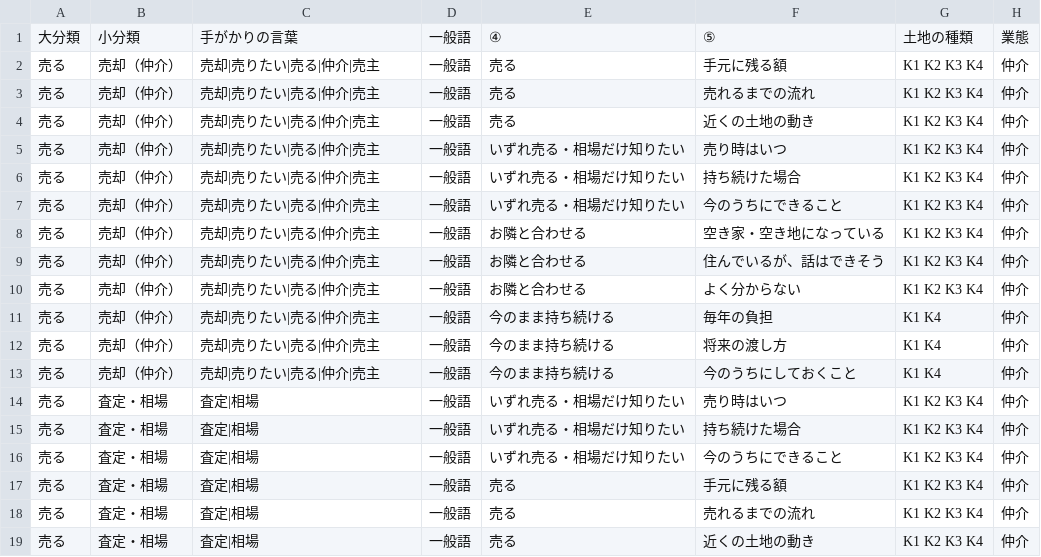
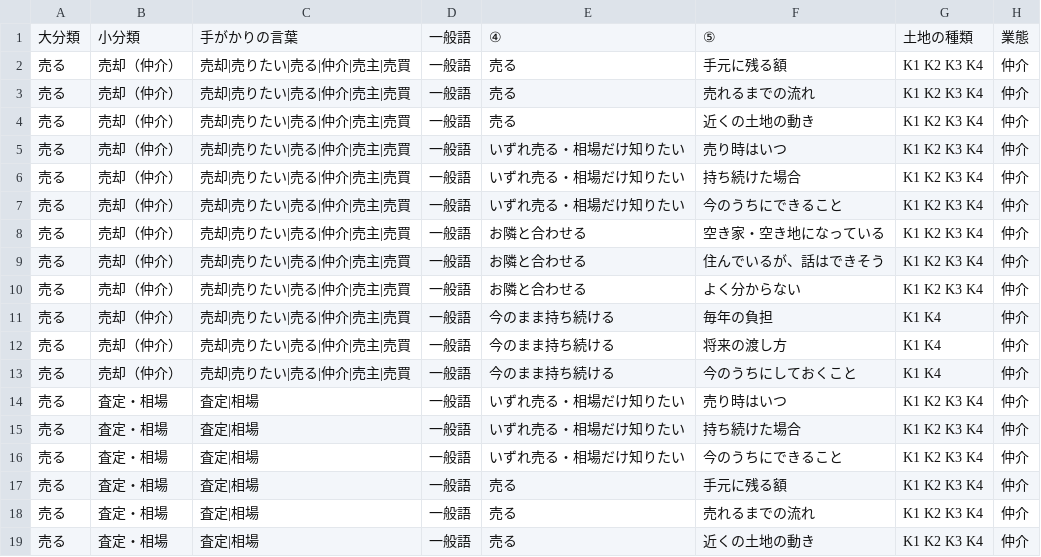
Before and after one commit to koita5959-ux/RealEstate_app, a CSV file: docs/data/type1_paths.csv, drawn as a sheet; only a part is shown.

```diff
--- a/docs/data/type1_paths.csv
+++ b/docs/data/type1_paths.csv
@@ -1,14 +1,14 @@
 大分類,小分類,手がかりの言葉,一般語,④,⑤,土地の種類,業態
-売る,売却（仲介）,売却|売りたい|売る|仲介|売主,一般語,売る,手元に残る額,K1 K2 K3 K4,仲介
-売る,売却（仲介）,売却|売りたい|売る|仲介|売主,一般語,売る,売れるまでの流れ,K1 K2 K3 K4,仲介
-売る,売却（仲介）,売却|売りたい|売る|仲介|売主,一般語,売る,近くの土地の動き,K1 K2 K3 K4,仲介
-売る,売却（仲介）,売却|売りたい|売る|仲介|売主,一般語,いずれ売る・相場だけ知りたい,売り時はいつ,K1 K2 K3 K4,仲介
-売る,売却（仲介）,売却|売りたい|売る|仲介|売主,一般語,いずれ売る・相場だけ知りたい,持ち続けた場合,K1 K2 K3 K4,仲介
-売る,売却（仲介）,売却|売りたい|売る|仲介|売主,一般語,いずれ売る・相場だけ知りたい,今のうちにできること,K1 K2 K3 K4,仲介
-売る,売却（仲介）,売却|売りたい|売る|仲介|売主,一般語,お隣と合わせる,空き家・空き地になっている,K1 K2 K3 K4,仲介
-売る,売却（仲介）,売却|売りたい|売る|仲介|売主,一般語,お隣と合わせる,住んでいるが、話はできそう,K1 K2 K3 K4,仲介
-売る,売却（仲介）,売却|売りたい|売る|仲介|売主,一般語,お隣と合わせる,よく分からない,K1 K2 K3 K4,仲介
-売る,売却（仲介）,売却|売りたい|売る|仲介|売主,一般語,今のまま持ち続ける,毎年の負担,K1 K4,仲介
-売る,売却（仲介）,売却|売りたい|売る|仲介|売主,一般語,今のまま持ち続ける,将来の渡し方,K1 K4,仲介
-売る,売却（仲介）,売却|売りたい|売る|仲介|売主,一般語,今のまま持ち続ける,今のうちにしておくこと,K1 K4,仲介
+売る,売却（仲介）,売却|売りたい|売る|仲介|売主|売買,一般語,売る,手元に残る額,K1 K2 K3 K4,仲介
+売る,売却（仲介）,売却|売りたい|売る|仲介|売主|売買,一般語,売る,売れるまでの流れ,K1 K2 K3 K4,仲介
+売る,売却（仲介）,売却|売りたい|売る|仲介|売主|売買,一般語,売る,近くの土地の動き,K1 K2 K3 K4,仲介
+売る,売却（仲介）,売却|売りたい|売る|仲介|売主|売買,一般語,いずれ売る・相場だけ知りたい,売り時はいつ,K1 K2 K3 K4,仲介
+売る,売却（仲介）,売却|売りたい|売る|仲介|売主|売買,一般語,いずれ売る・相場だけ知りたい,持ち続けた場合,K1 K2 K3 K4,仲介
+売る,売却（仲介）,売却|売りたい|売る|仲介|売主|売買,一般語,いずれ売る・相場だけ知りたい,今のうちにできること,K1 K2 K3 K4,仲介
+売る,売却（仲介）,売却|売りたい|売る|仲介|売主|売買,一般語,お隣と合わせる,空き家・空き地になっている,K1 K2 K3 K4,仲介
+売る,売却（仲介）,売却|売りたい|売る|仲介|売主|売買,一般語,お隣と合わせる,住んでいるが、話はできそう,K1 K2 K3 K4,仲介
+売る,売却（仲介）,売却|売りたい|売る|仲介|売主|売買,一般語,お隣と合わせる,よく分からない,K1 K2 K3 K4,仲介
+売る,売却（仲介）,売却|売りたい|売る|仲介|売主|売買,一般語,今のまま持ち続ける,毎年の負担,K1 K4,仲介
+売る,売却（仲介）,売却|売りたい|売る|仲介|売主|売買,一般語,今のまま持ち続ける,将来の渡し方,K1 K4,仲介
+売る,売却（仲介）,売却|売りたい|売る|仲介|売主|売買,一般語,今のまま持ち続ける,今のうちにしておくこと,K1 K4,仲介
 売る,査定・相場,査定|相場,一般語,いずれ売る・相場だけ知りたい,売り時はいつ,K1 K2 K3 K4,仲介
```
Also changed, not shown: 1 other file.
